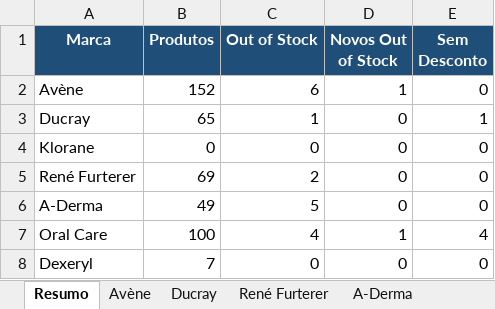
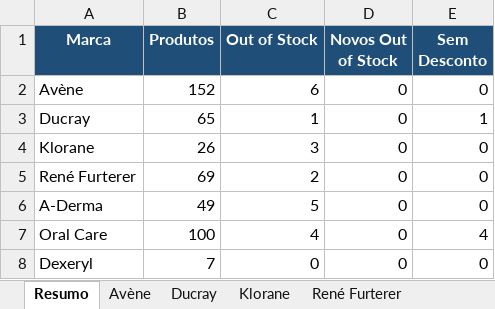
Before and after one commit to SofiaSilva1995/wells-online-monitor, an Excel workbook: logs/Consolidado_21_04_2026.xlsx, sheet Resumo, drawn as a sheet; values as stored, in another font and other column widths than the file's, no borders; the diff names each change by its address in the sheet, - before the commit and + after, or states it on an @@ line.

```diff
--- a/logs/Consolidado_21_04_2026.xlsx (sheet Resumo)
+++ b/logs/Consolidado_21_04_2026.xlsx (sheet Resumo)
+sheet tab: Klorane
-D2 (Novos Out of Stock): 1
+D2 (Novos Out of Stock): 0
-B4 (Produtos): 0
+B4 (Produtos): 26
-C4 (Out of Stock): 0
+C4 (Out of Stock): 3
-D7 (Novos Out of Stock): 1
+D7 (Novos Out of Stock): 0
```
Also changed, not shown: sheet Variantes, sheet A-Derma, 3 other files.
